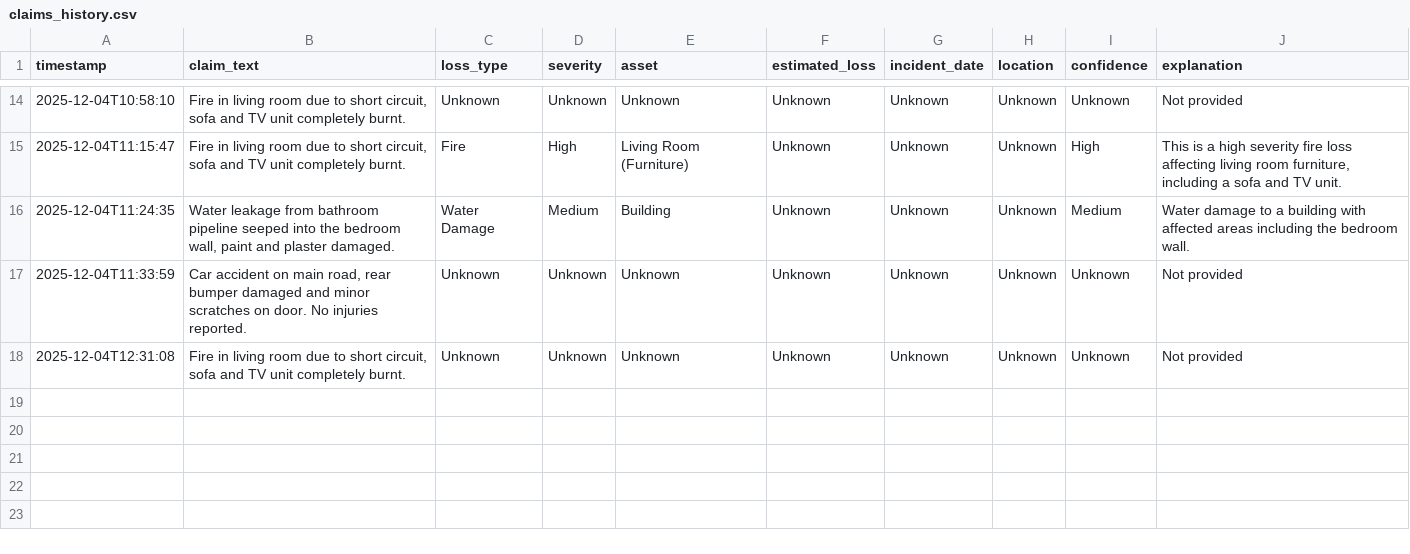
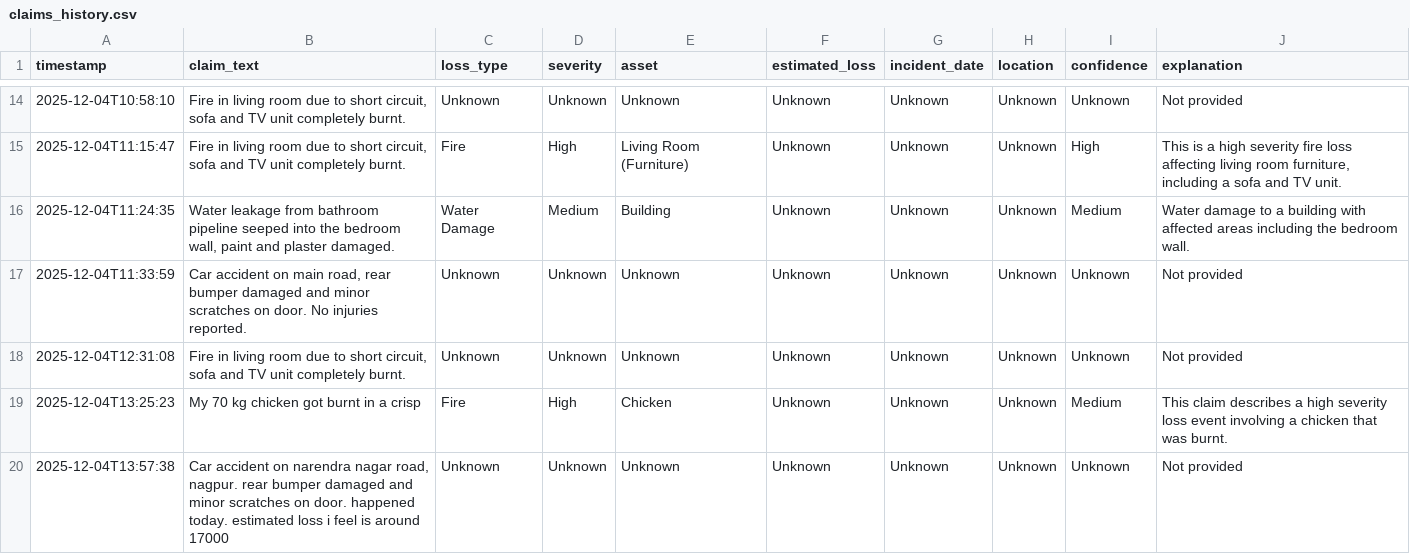
Before and after one commit to paneri11/Claims-Description-Normalizer, a CSV file: data/claims_history.csv, drawn as a sheet; only a part is shown, gaps mark what is left out; the diff names each change by its address in the sheet, - before the commit and + after, or states it on an @@ line.

```diff
--- a/data/claims_history.csv
+++ b/data/claims_history.csv
+row 19: 2025-12-04T13:25:23 | My 70 kg chicken got burnt in a crisp | Fire | High | Chicken | Unknown | Unknown | Unknown | Medium | This claim describes a high severity loss event involving a chicken that was burnt.
+row 20: 2025-12-04T13:57:38 | Car accident on narendra nagar road, nagpur. rear bumper damaged and minor scratches on door. happened today. estimated loss i feel is around 17000 | Unknown | Unknown | Unknown | Unknown | Unknown | Unknown | Unknown | Not provided
```
Also changed, not shown: 3 other files.
